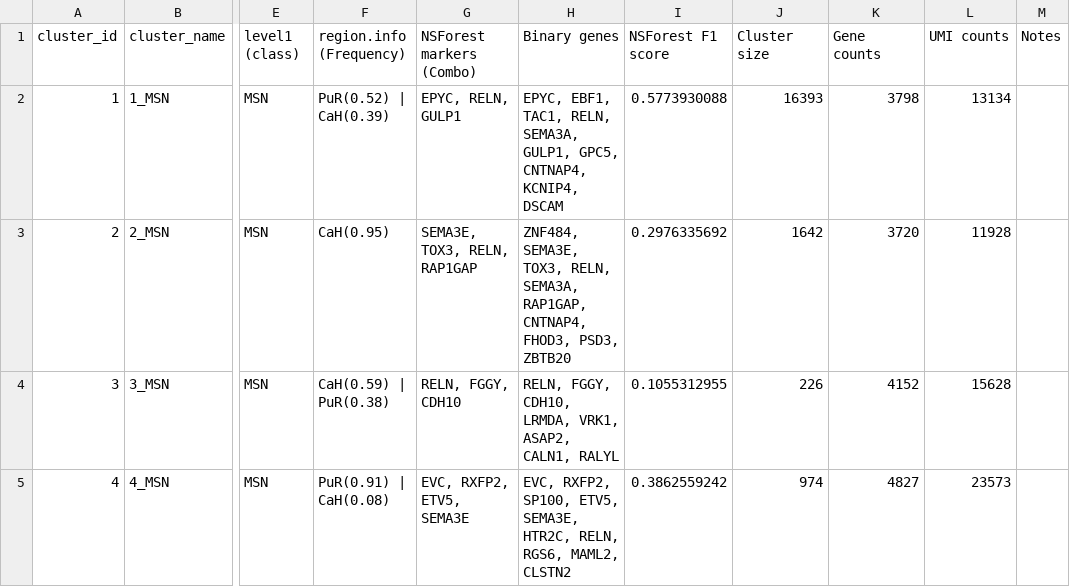
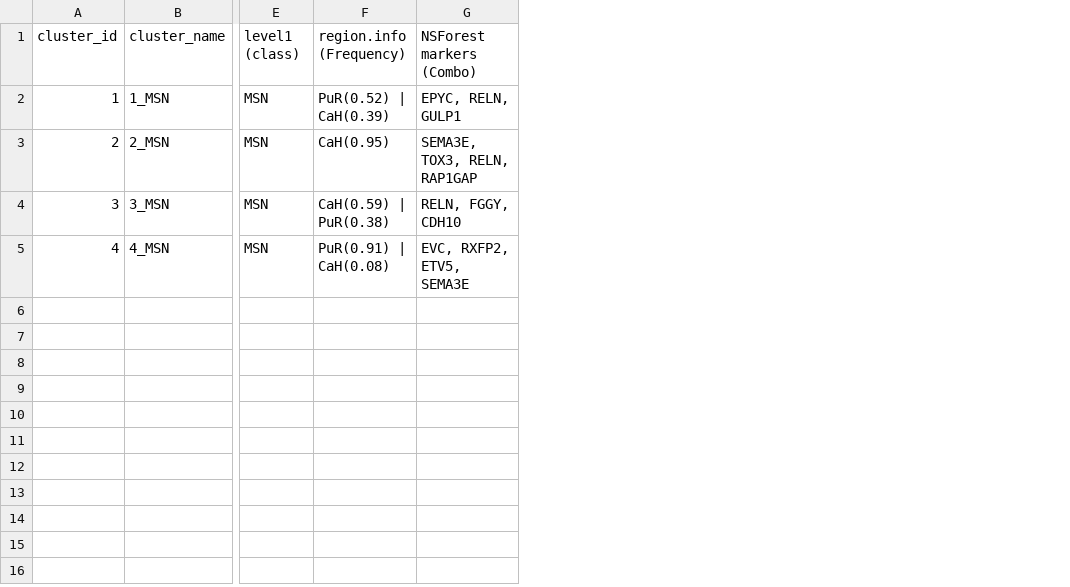
Before and after one commit to brain-bican/taxonomy-development-tools, a TSV file: examples/nhp_basal_ganglia/AIT115_annotation_sheet_delete.tsv, drawn as a sheet; only a part is shown, gaps mark what is left out; the diff names each change by its address in the sheet, - before the commit and + after, or states it on an @@ line.

Commit message:
test file

```diff
--- a/examples/nhp_basal_ganglia/AIT115_annotation_sheet_delete.tsv
+++ b/examples/nhp_basal_ganglia/AIT115_annotation_sheet_delete.tsv
-column H (Binary genes), rows 2-5: EPYC, EBF1, TAC1, RELN, SEMA3A, GULP1, GPC5, CNTNAP4, KCNIP4, DSCAM | ZNF484, SEMA3E, TOX3, RELN, SEMA3A, RAP1GAP, CNTNAP4, FHOD3, PSD3, ZBTB20 | RELN, FGGY, CDH10, LRMDA, VRK1, ASAP2, CALN1, RALYL | EVC, RXFP2, SP100, ETV5, SEMA3E, HTR2C, RELN, RGS6, MAML2, CLSTN2
-column I (NSForest F1 score), rows 2-5: 0.5773930088 | 0.2976335692 | 0.1055312955 | 0.3862559242
-column J (Cluster size), rows 2-5: 16393 | 1642 | 226 | 974
-column K (Gene counts), rows 2-5: 3798 | 3720 | 4152 | 4827
-column L (UMI counts), rows 2-5: 13134 | 11928 | 15628 | 23573
-column M (Notes), empty
```
